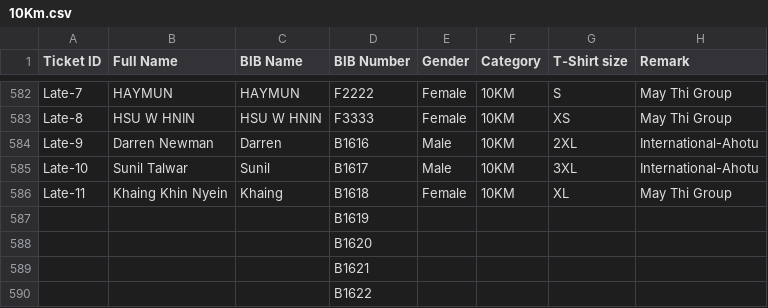
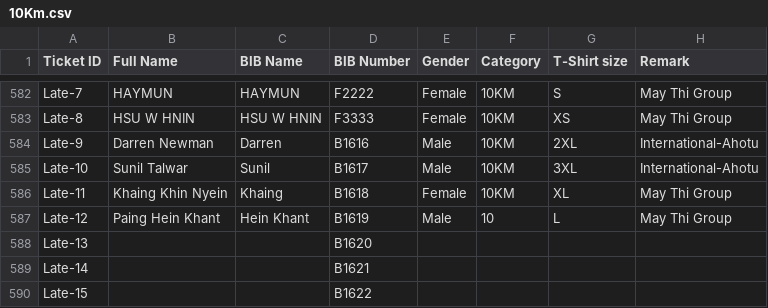
Before and after one commit to runderfulmyanmar-dotcom/bagan-marathon-2026, a CSV file: assets/10Km.csv, drawn as a sheet; only a part is shown, gaps mark what is left out; removed rows and columns are numbered as before the commit, all else as after; the diff names each change by its address in the sheet, - before the commit and + after, or states it on an @@ line.

Commit message:
Update 10Km.csv

```diff
--- a/assets/10Km.csv
+++ b/assets/10Km.csv
-row 587:  |  |  | B1619
-row 588:  |  |  | B1620
-row 589:  |  |  | B1621
-row 590:  |  |  | B1622
+row 587: Late-12 | Paing Hein Khant | Hein Khant | B1619 | Male | 10 | L | May Thi Group
+row 588: Late-13 |  |  | B1620
+row 589: Late-14 |  |  | B1621
+row 590: Late-15 |  |  | B1622
```
